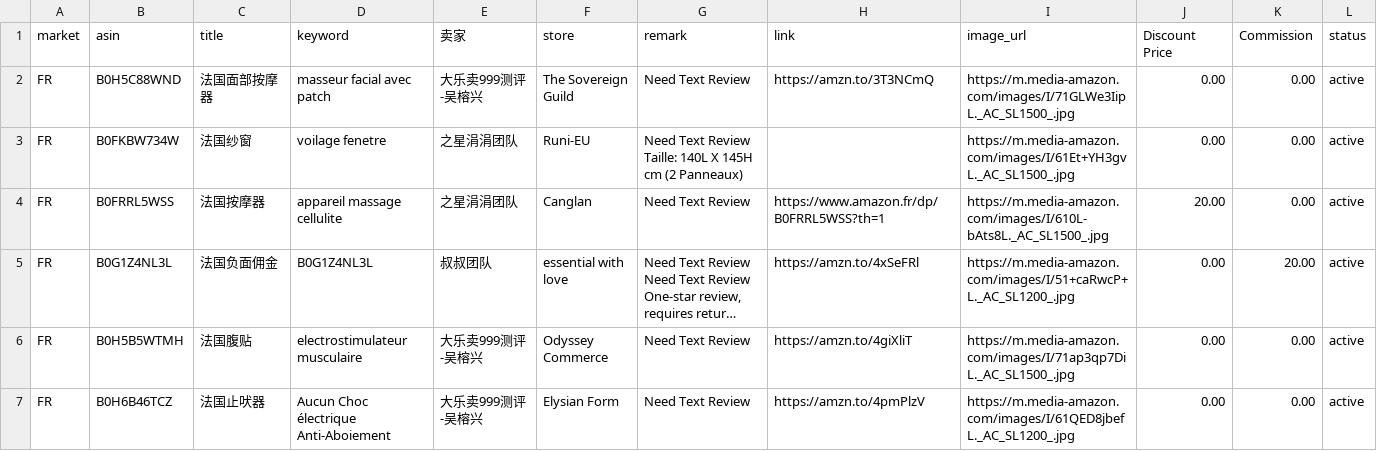
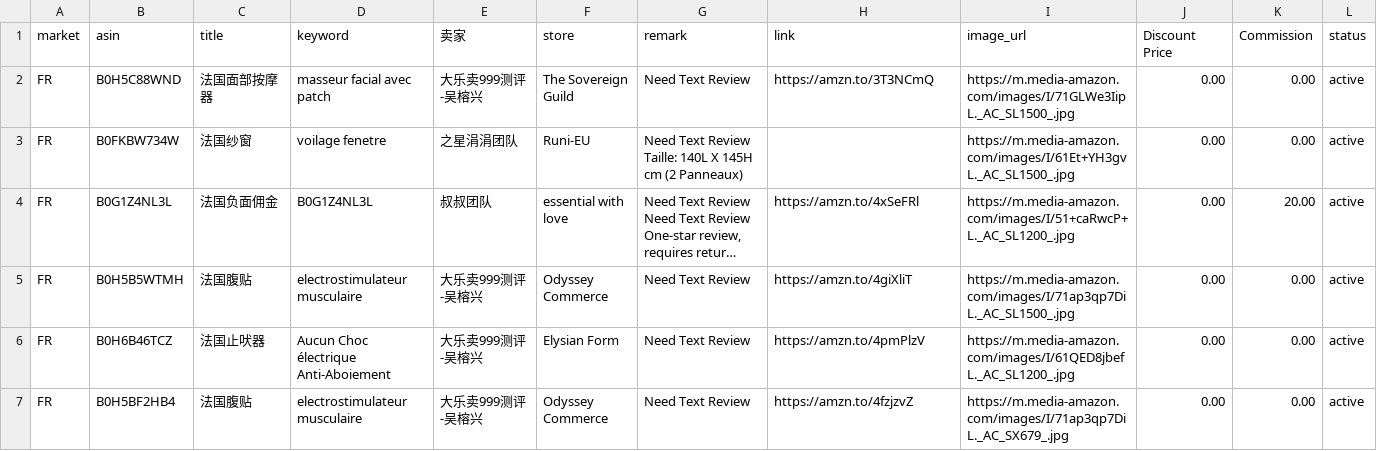
Before and after one commit to dalemy-1/us, a CSV file: fr.csv, drawn as a sheet; only a part is shown; the shorter side is filled out with more unchanged rows; long unchanged cells end in …; the diff names each change by its address in the sheet, - before the commit and + after, or states it on an @@ line.

```diff
--- a/fr.csv
+++ b/fr.csv
-row 4: FR | B0FRRL5WSS | 法国按摩器 | appareil massage cellulite | 之星涓涓团队 | Canglan | Need Text Review | https://www.amazon.fr/dp/B0FRRL5WSS?th=1 | https://m.media-amazon.com/images/I/610L-bAts8L._AC_SL1500_.jpg | 20.00 | 0.00 | active
```
Also changed, not shown: de.csv, uk.csv, 1 other file.
